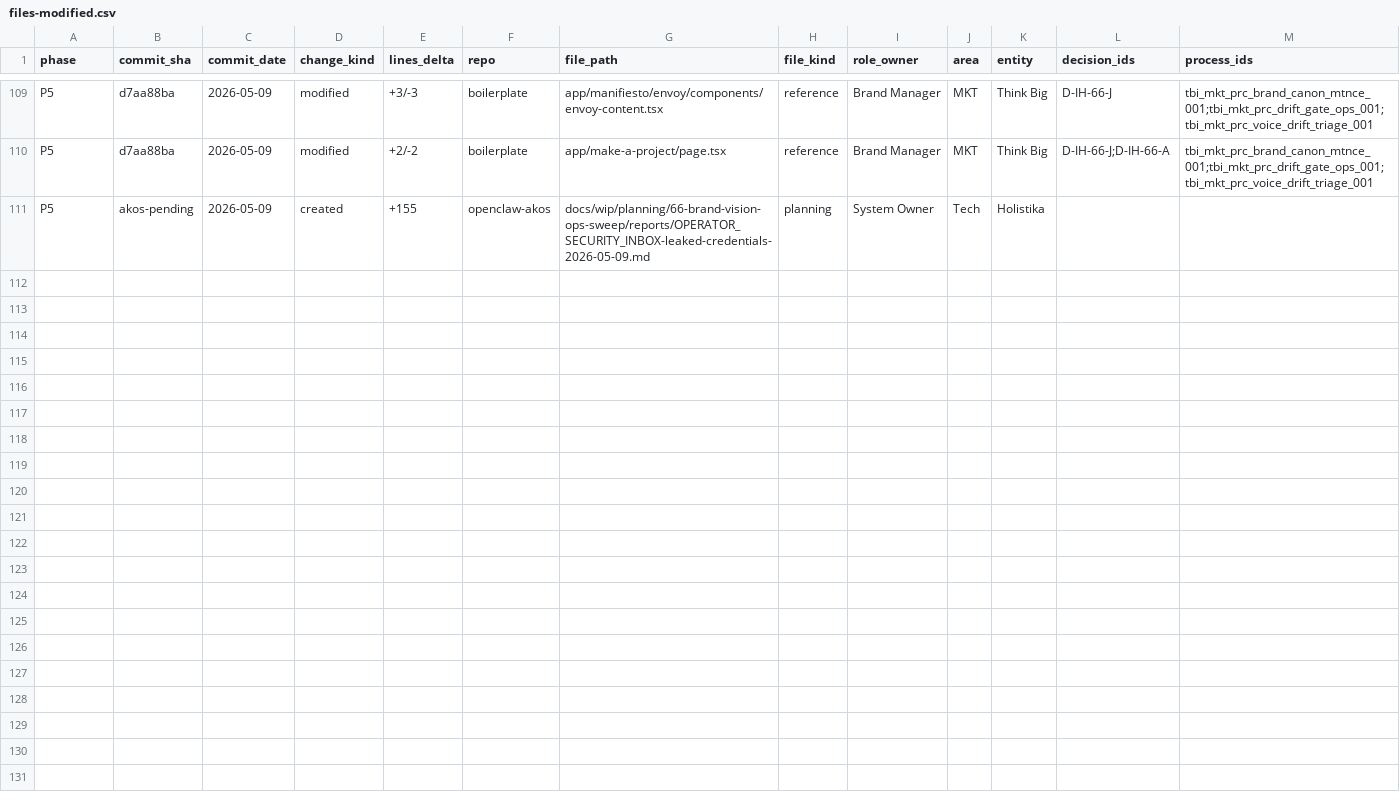
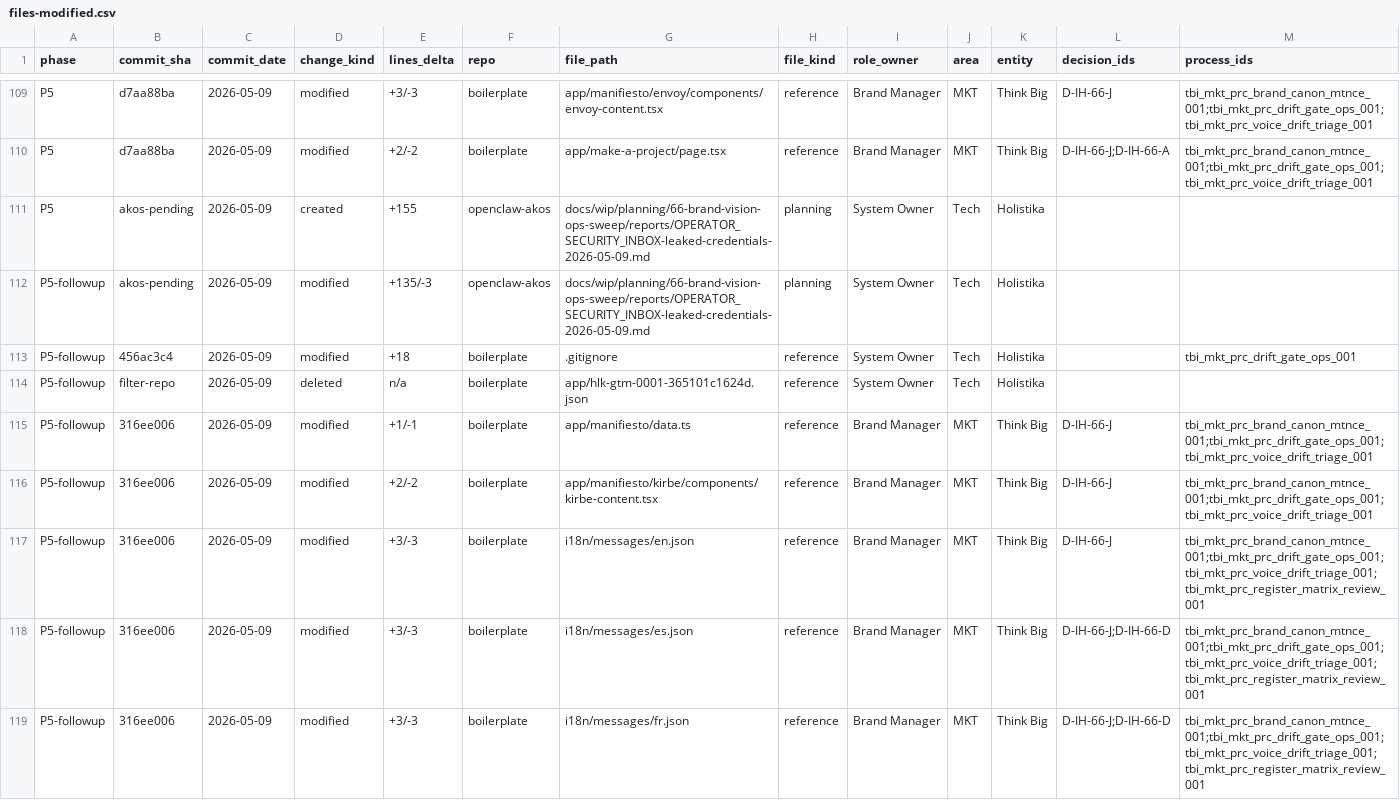
Before and after one commit to FraysaXII/openclaw-akos, a CSV file: docs/wip/planning/66-brand-vision-ops-sweep/files-modified.csv, drawn as a sheet; only a part is shown, gaps mark what is left out; rows hold the shown columns only; the diff names each change by its address in the sheet, - before the commit and + after, or states it on an @@ line.

Commit message:
﻿I66 P5 increment 3: security remediation closed + 0 jargon hits
AKOS-side commit pairs with two boilerplate commits:
- 456ac3c4 (.gitignore tightening; security step 4)
- 316ee006 (RBAC + RRF + BM25 cleanup)
- Plus filter-repo history rewrite force-pushed to all 11 branches.

Security incident closed (steps 4-5 complete; operator-authorised):

- Step 4: .gitignore tightened with credential patterns (hlk-gtm-*.json,
  service-account/credentials patterns, private-key extensions).

- Step 5: git filter-repo --invert-paths --path
  app/hlk-gtm-0001-365101c1624d.json --force.
  165 commits rewritten across 11 branches (main + i32-akos-mirror-seed
  + 6 dependabot/* + 3 v0/fraysaxii-* + devf).
  Force-pushed; GitHub branch protection bypassed via operator admin.
  Verification: 0 commits across 166 total reference the file post-rewrite.
  hlk-erp + kirbe siblings confirmed clean.

Security inbox status: operator_action_required_immediate -> resolved.

RBAC + RRF + BM25 jargon cleanup (boilerplate 0 jargon hits):

- KiRBe description in manifiesto/data.ts: customer-readable Tier-2
  voice; technical search jargon translated.
- KiRBe content tsx: RBAC acronym dropped (full prose retained); table
  cell rewritten.
- 3 i18n locales (en/es/fr): KiRBe description + features list rewritten
  per BRAND_SPANISH_PATTERNS Tier-2 + BRAND_FRENCH_PATTERNS Tier-2 + sec
  5.1 anglicism rules.

Drift signal trajectory:
- Pre-P5: 13 hits
- Post-AKOS path-coverage extension: 20 hits
- Post-P5-incr-2 (Control Plane fix): 14 hits
- Post-P5-incr-3 (this commit): 0 hits PASS clean.

Boilerplate is now ready for AKOS_BRAND_JARGON_STRICT=1 strict-mode
promotion in release-gate (flag flip pending operator confirmation
in next P5 increment).

files-modified.csv: 9 new rows.

P5 progress: 6 of ~10 increments shipped.

Future deliverable flagged: SOP-SEC_INCIDENT_RESPONSE_001 to be
chartered in a future security-ops initiative.

```diff
--- a/docs/wip/planning/66-brand-vision-ops-sweep/files-modified.csv
+++ b/docs/wip/planning/66-brand-vision-ops-sweep/files-modified.csv
+row 112: P5-followup | akos-pending | 2026-05-09 | modified | +135/-3 | openclaw-akos | docs/wip/planning/66-brand-vision-ops-sweep/reports/OPERATOR_SECURITY_INBOX-leaked-credentials-2026-05-09.md | planning | System Owner | Tech | Holistika
+row 113: P5-followup | 456ac3c4 | 2026-05-09 | modified | +18 | boilerplate | .gitignore | reference | System Owner | Tech | Holistika |  | tbi_mkt_prc_drift_gate_ops_001
+row 114: P5-followup | filter-repo | 2026-05-09 | deleted | n/a | boilerplate | app/hlk-gtm-0001-365101c1624d.json | reference | System Owner | Tech | Holistika
+row 115: P5-followup | 316ee006 | 2026-05-09 | modified | +1/-1 | boilerplate | app/manifiesto/data.ts | reference | Brand Manager | MKT | Think Big | D-IH-66-J | tbi_mkt_prc_brand_canon_mtnce_001;tbi_mkt_prc_drift_gate_ops_001;tbi_mkt_prc_voice_drift_triage_001
+row 116: P5-followup | 316ee006 | 2026-05-09 | modified | +2/-2 | boilerplate | app/manifiesto/kirbe/components/kirbe-content.tsx | reference | Brand Manager | MKT | Think Big | D-IH-66-J | tbi_mkt_prc_brand_canon_mtnce_001;tbi_mkt_prc_drift_gate_ops_001;tbi_mkt_prc_voice_drift_triage_001
+row 117: P5-followup | 316ee006 | 2026-05-09 | modified | +3/-3 | boilerplate | i18n/messages/en.json | reference | Brand Manager | MKT | Think Big | D-IH-66-J | tbi_mkt_prc_brand_canon_mtnce_001;tbi_mkt_prc_drift_gate_ops_001;tbi_mkt_prc_voice_drift_triage_001;tbi_mkt_prc_register_matrix_review_001
+row 118: P5-followup | 316ee006 | 2026-05-09 | modified | +3/-3 | boilerplate | i18n/messages/es.json | reference | Brand Manager | MKT | Think Big | D-IH-66-J;D-IH-66-D | tbi_mkt_prc_brand_canon_mtnce_001;tbi_mkt_prc_drift_gate_ops_001;tbi_mkt_prc_voice_drift_triage_001;tbi_mkt_prc_register_matrix_review_001
+row 119: P5-followup | 316ee006 | 2026-05-09 | modified | +3/-3 | boilerplate | i18n/messages/fr.json | reference | Brand Manager | MKT | Think Big | D-IH-66-J;D-IH-66-D | tbi_mkt_prc_brand_canon_mtnce_001;tbi_mkt_prc_drift_gate_ops_001;tbi_mkt_prc_voice_drift_triage_001;tbi_mkt_prc_register_matrix_review_001
```
Also changed, not shown: 2 other files.
